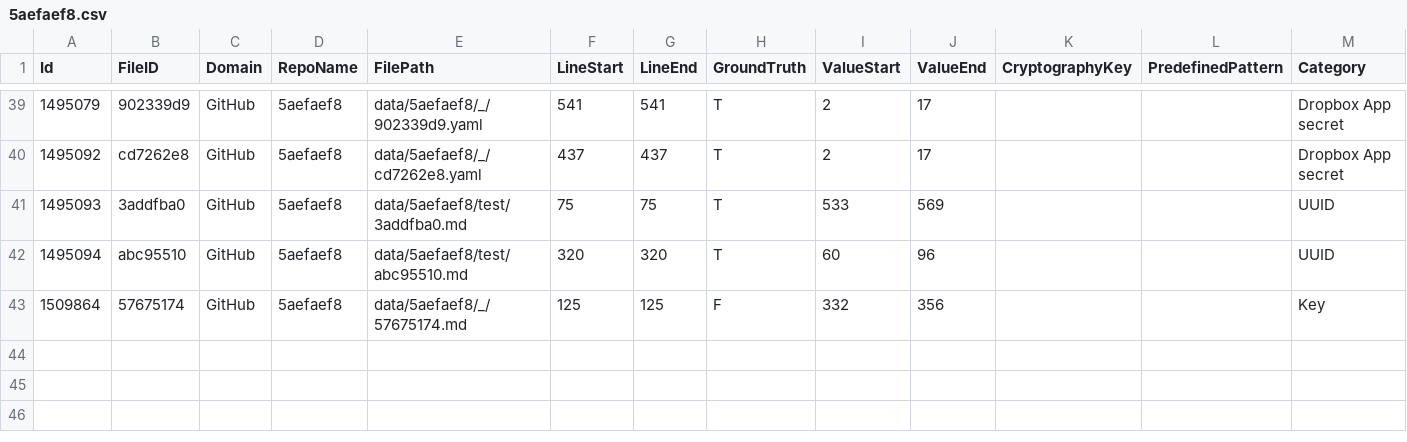
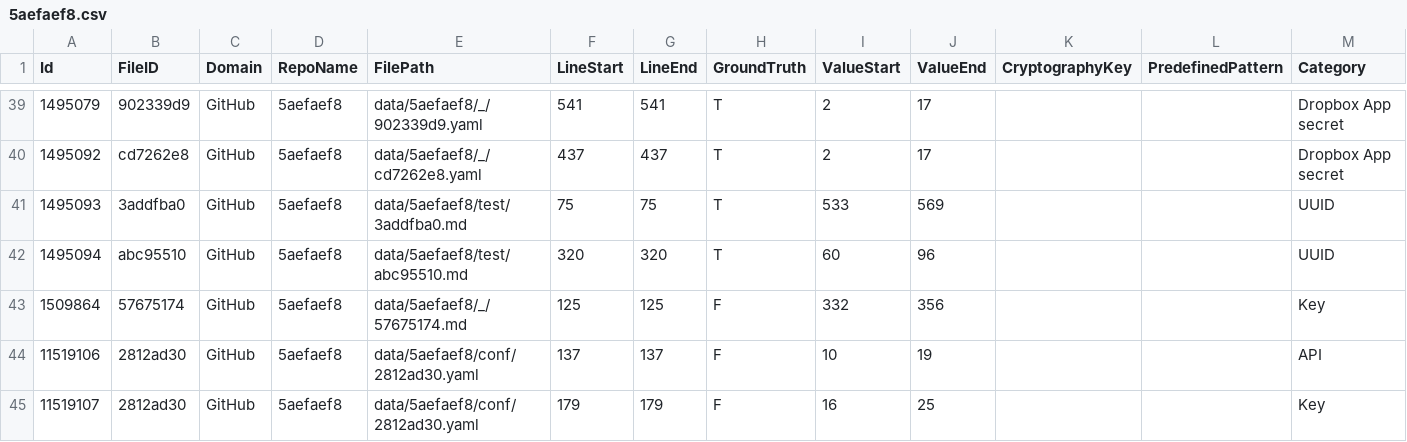
Before and after one commit to Samsung/CredData, a CSV file: meta/5aefaef8.csv, drawn as a sheet; only a part is shown, gaps mark what is left out.

```diff
--- a/meta/5aefaef8.csv
+++ b/meta/5aefaef8.csv
@@ -43 +43,3 @@ Id,FileID,Domain,RepoName,FilePath,LineStart,LineEnd,GroundTruth,ValueStart,Valu
 1509864,57675174,GitHub,5aefaef8,data/5aefaef8/_/57675174.md,125,125,F,332,356,,,Key
+11519106,2812ad30,GitHub,5aefaef8,data/5aefaef8/conf/2812ad30.yaml,137,137,F,10,19,,,API
+11519107,2812ad30,GitHub,5aefaef8,data/5aefaef8/conf/2812ad30.yaml,179,179,F,16,25,,,Key
```
Also changed, not shown: meta/0a0d22aa.csv, meta/8ba59c91.csv, 22 other files.
